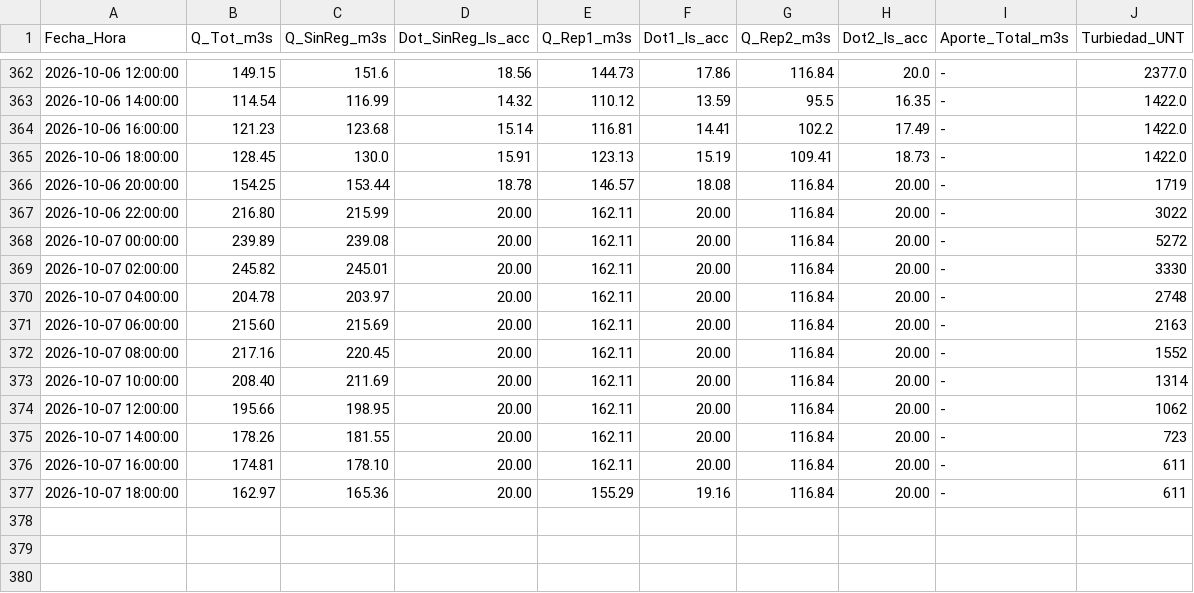
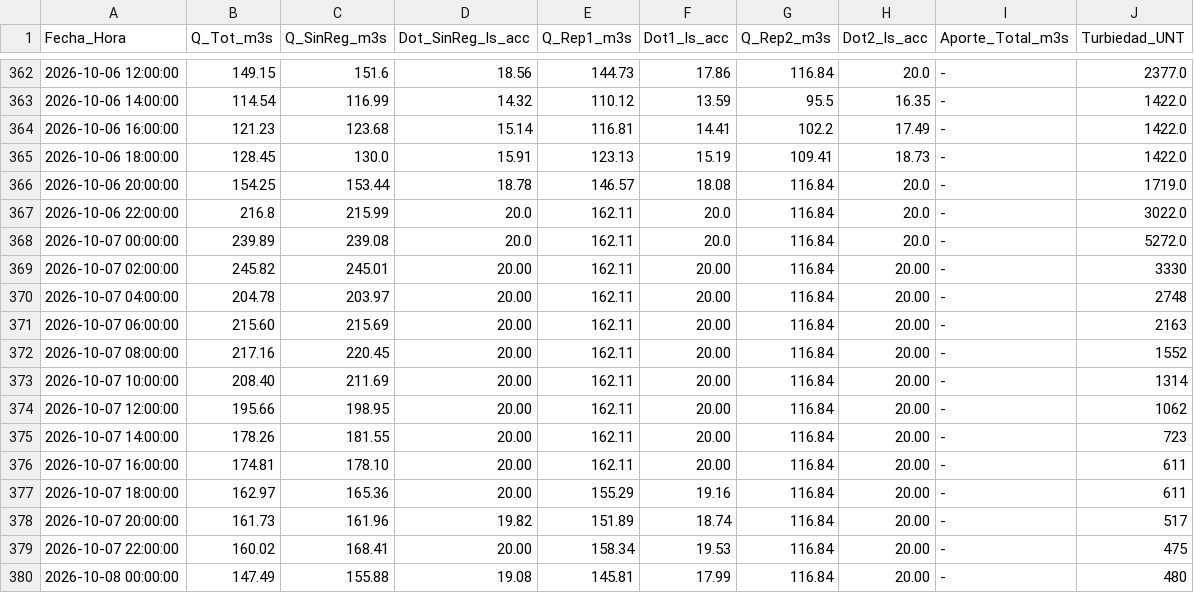
Before and after one commit to mferradalora/Caudales-JVRM, a CSV file: caudales_jvrm.csv, drawn as a sheet; only a part is shown, gaps mark what is left out.

```diff
--- a/caudales_jvrm.csv
+++ b/caudales_jvrm.csv
@@ -365,5 +365,5 @@ Fecha_Hora,Q_Tot_m3s,Q_SinReg_m3s,Dot_SinReg_ls_acc,Q_Rep1_m3s,Dot1_ls_acc,Q_Rep
 2026-10-06 18:00:00,128.45,130.0,15.91,123.13,15.19,109.41,18.73,-,1422.0
-2026-10-06 20:00:00,154.25,153.44,18.78,146.57,18.08,116.84,20.00,-,1719
-2026-10-06 22:00:00,216.80,215.99,20.00,162.11,20.00,116.84,20.00,-,3022
-2026-10-07 00:00:00,239.89,239.08,20.00,162.11,20.00,116.84,20.00,-,5272
+2026-10-06 20:00:00,154.25,153.44,18.78,146.57,18.08,116.84,20.0,-,1719.0
+2026-10-06 22:00:00,216.8,215.99,20.0,162.11,20.0,116.84,20.0,-,3022.0
+2026-10-07 00:00:00,239.89,239.08,20.0,162.11,20.0,116.84,20.0,-,5272.0
 2026-10-07 02:00:00,245.82,245.01,20.00,162.11,20.00,116.84,20.00,-,3330
@@ -377 +377,4 @@ Fecha_Hora,Q_Tot_m3s,Q_SinReg_m3s,Dot_SinReg_ls_acc,Q_Rep1_m3s,Dot1_ls_acc,Q_Rep
 2026-10-07 18:00:00,162.97,165.36,20.00,155.29,19.16,116.84,20.00,-,611
+2026-10-07 20:00:00,161.73,161.96,19.82,151.89,18.74,116.84,20.00,-,517
+2026-10-07 22:00:00,160.02,168.41,20.00,158.34,19.53,116.84,20.00,-,475
+2026-10-08 00:00:00,147.49,155.88,19.08,145.81,17.99,116.84,20.00,-,480
```
Also changed, not shown: 3 other files.
